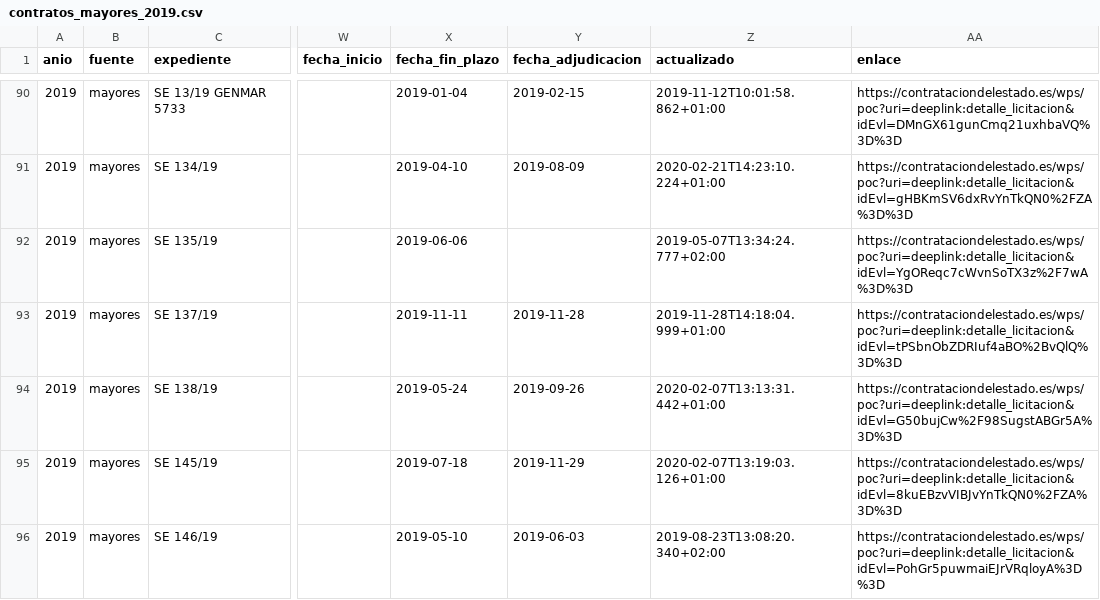
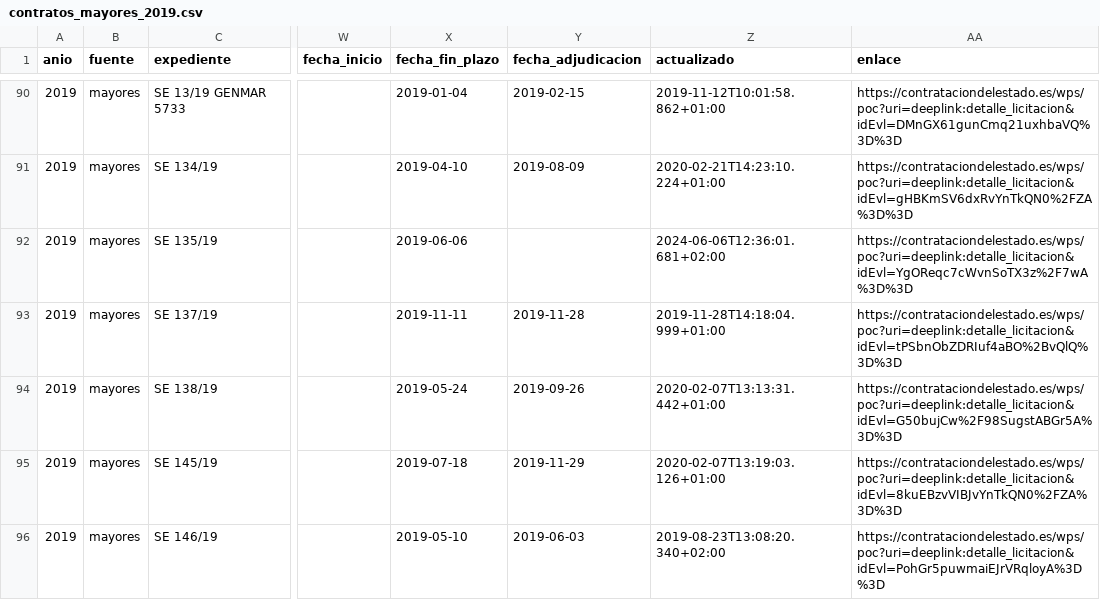
Before and after one commit to JoseHino/observatorio-contratacion-marbella, a CSV file: csv/contratos_mayores_2019.csv, drawn as a sheet; only a part is shown, gaps mark what is left out; the diff covers the shown part only; the diff names each change by its address in the sheet, - before the commit and + after, or states it on an @@ line.

```diff
--- a/csv/contratos_mayores_2019.csv
+++ b/csv/contratos_mayores_2019.csv
-Z92 (actualizado): 2019-05-07T13:34:24.777+02:00
+Z92 (actualizado): 2024-06-06T12:36:01.681+02:00
```
Also changed, not shown: 1 added row and 5 edited cells elsewhere in this file, csv/contratos_mayores_2018.csv, csv/contratos_mayores_2020.csv, 17 other files.
